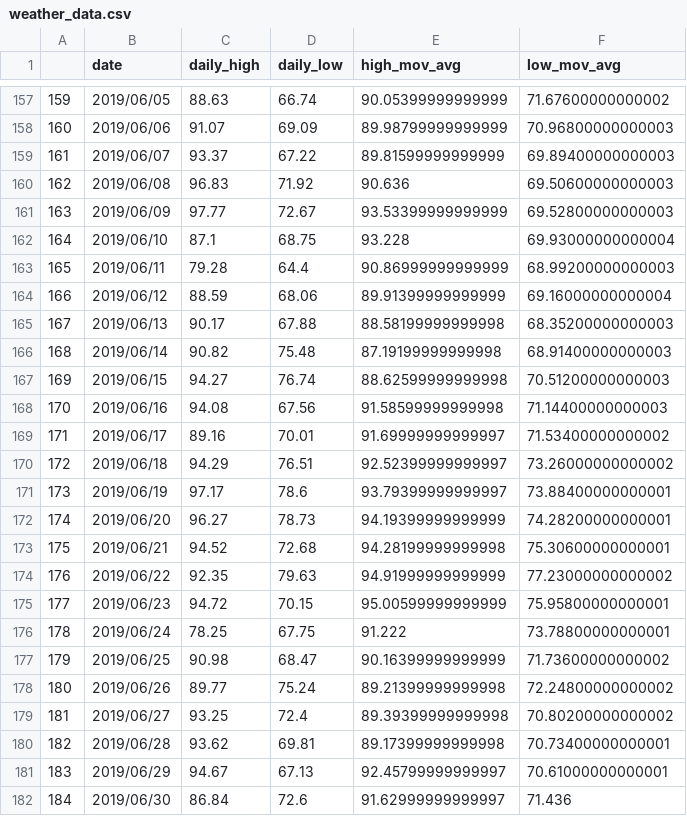
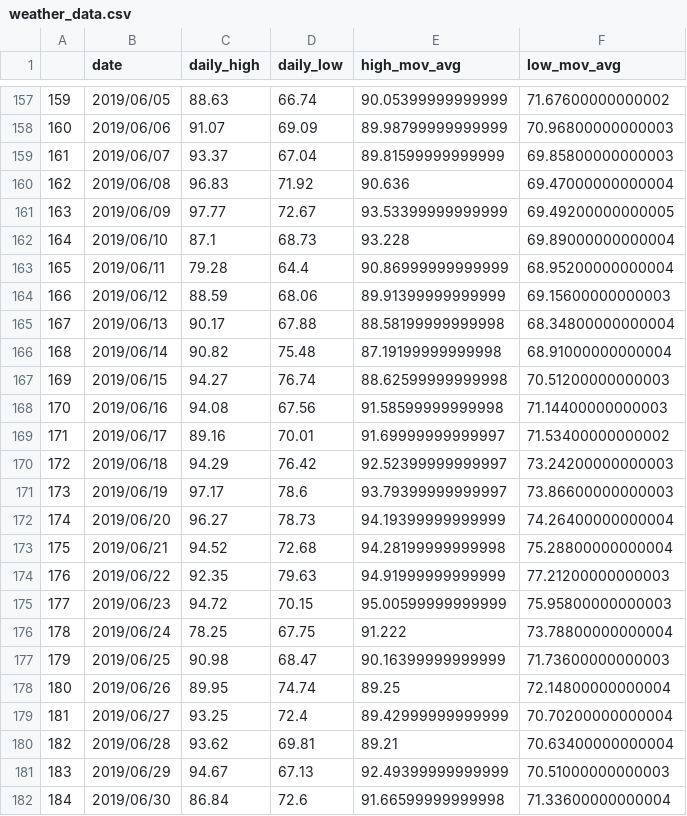
Before and after one commit to ethanfuerst/mpg-dashboard, a CSV file: weather_data.csv, drawn as a sheet; only a part is shown, gaps mark what is left out; the diff covers the shown part only.

Commit message:
new fillup

```diff
--- a/weather_data.csv
+++ b/weather_data.csv
@@ -158,10 +158,10 @@
 160,2019/06/06,91.07,69.09,89.98799999999999,70.96800000000003
-161,2019/06/07,93.37,67.22,89.81599999999999,69.89400000000003
-162,2019/06/08,96.83,71.92,90.636,69.50600000000003
-163,2019/06/09,97.77,72.67,93.53399999999999,69.52800000000003
-164,2019/06/10,87.1,68.75,93.228,69.93000000000004
-165,2019/06/11,79.28,64.4,90.86999999999999,68.99200000000003
-166,2019/06/12,88.59,68.06,89.91399999999999,69.16000000000004
-167,2019/06/13,90.17,67.88,88.58199999999998,68.35200000000003
-168,2019/06/14,90.82,75.48,87.19199999999998,68.91400000000003
+161,2019/06/07,93.37,67.04,89.81599999999999,69.85800000000003
+162,2019/06/08,96.83,71.92,90.636,69.47000000000004
+163,2019/06/09,97.77,72.67,93.53399999999999,69.49200000000005
+164,2019/06/10,87.1,68.73,93.228,69.89000000000004
+165,2019/06/11,79.28,64.4,90.86999999999999,68.95200000000004
+166,2019/06/12,88.59,68.06,89.91399999999999,69.15600000000003
+167,2019/06/13,90.17,67.88,88.58199999999998,68.34800000000004
+168,2019/06/14,90.82,75.48,87.19199999999998,68.91000000000004
 169,2019/06/15,94.27,76.74,88.62599999999998,70.51200000000003
@@ -169,14 +169,14 @@
 171,2019/06/17,89.16,70.01,91.69999999999997,71.53400000000002
-172,2019/06/18,94.29,76.51,92.52399999999997,73.26000000000002
-173,2019/06/19,97.17,78.6,93.79399999999997,73.88400000000001
-174,2019/06/20,96.27,78.73,94.19399999999999,74.28200000000001
-175,2019/06/21,94.52,72.68,94.28199999999998,75.30600000000001
-176,2019/06/22,92.35,79.63,94.91999999999999,77.23000000000002
-177,2019/06/23,94.72,70.15,95.00599999999999,75.95800000000001
-178,2019/06/24,78.25,67.75,91.222,73.78800000000001
-179,2019/06/25,90.98,68.47,90.16399999999999,71.73600000000002
-180,2019/06/26,89.77,75.24,89.21399999999998,72.24800000000002
-181,2019/06/27,93.25,72.4,89.39399999999998,70.80200000000002
-182,2019/06/28,93.62,69.81,89.17399999999998,70.73400000000001
-183,2019/06/29,94.67,67.13,92.45799999999997,70.61000000000001
-184,2019/06/30,86.84,72.6,91.62999999999997,71.436
+172,2019/06/18,94.29,76.42,92.52399999999997,73.24200000000003
+173,2019/06/19,97.17,78.6,93.79399999999997,73.86600000000003
+174,2019/06/20,96.27,78.73,94.19399999999999,74.26400000000004
+175,2019/06/21,94.52,72.68,94.28199999999998,75.28800000000004
+176,2019/06/22,92.35,79.63,94.91999999999999,77.21200000000003
+177,2019/06/23,94.72,70.15,95.00599999999999,75.95800000000003
+178,2019/06/24,78.25,67.75,91.222,73.78800000000004
+179,2019/06/25,90.98,68.47,90.16399999999999,71.73600000000003
+180,2019/06/26,89.95,74.74,89.25,72.14800000000004
+181,2019/06/27,93.25,72.4,89.42999999999999,70.70200000000004
+182,2019/06/28,93.62,69.81,89.21,70.63400000000004
+183,2019/06/29,94.67,67.13,92.49399999999999,70.51000000000003
+184,2019/06/30,86.84,72.6,91.66599999999998,71.33600000000004
```
Also changed, not shown: 1 added row and 130 edited cells elsewhere in this file.
